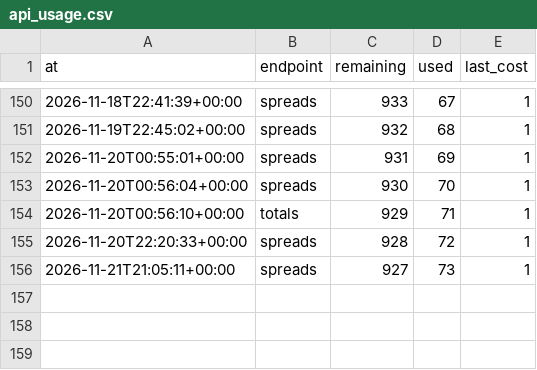
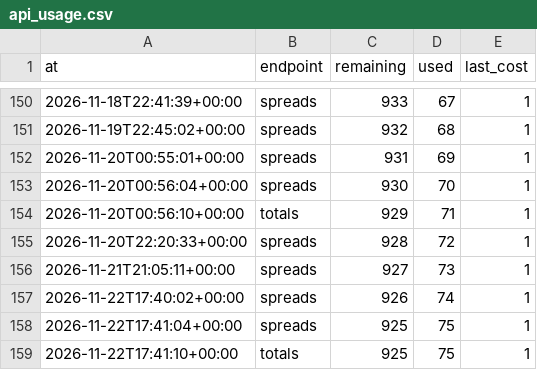
Before and after one commit to wbblanck/NFL_ATS, a CSV file: data/lines/api_usage.csv, drawn as a sheet; only a part is shown, gaps mark what is left out.

```diff
--- a/data/lines/api_usage.csv
+++ b/data/lines/api_usage.csv
@@ -156 +156,4 @@ at,endpoint,remaining,used,last_cost
 2026-11-21T21:05:11+00:00,spreads,927,73,1
+2026-11-22T17:40:02+00:00,spreads,926,74,1
+2026-11-22T17:41:04+00:00,spreads,925,75,1
+2026-11-22T17:41:10+00:00,totals,925,75,1
```
Also changed, not shown: data/predictions/line_freeze.csv, data/predictions/predictions.csv, 4 other files.
